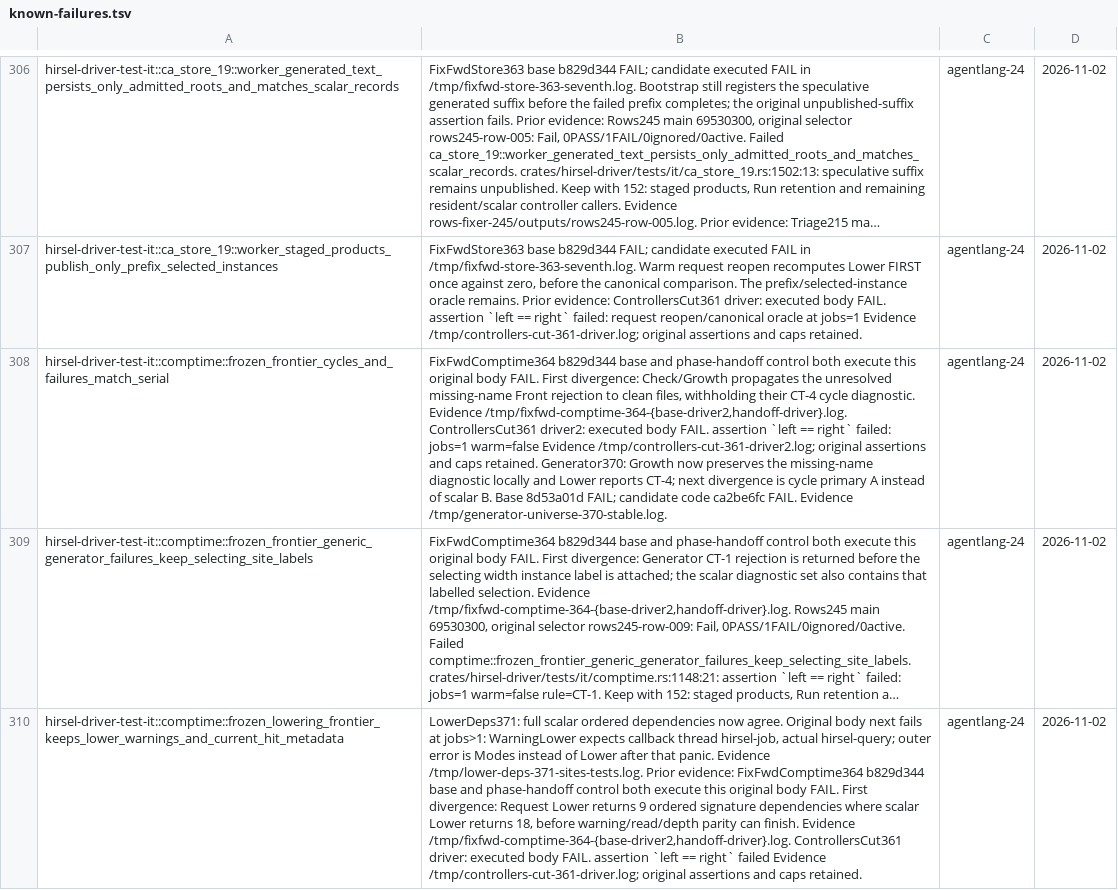
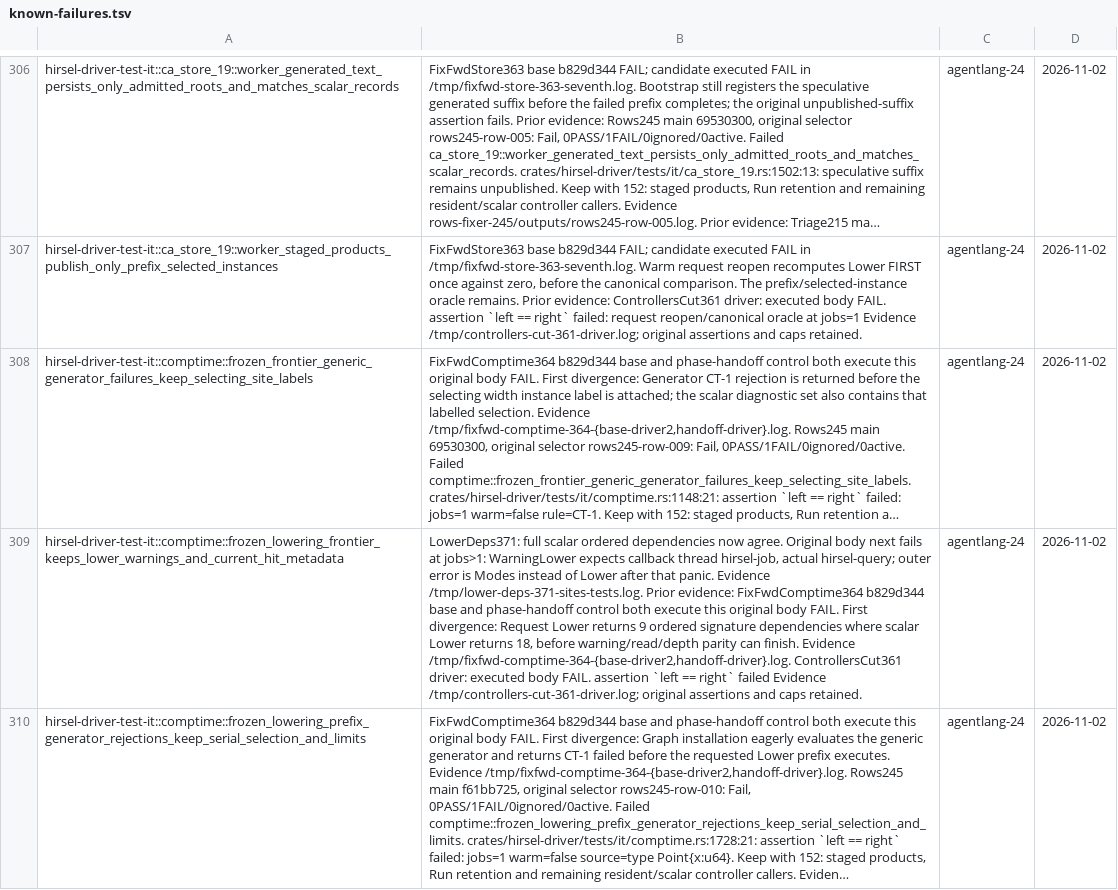
Before and after one commit to SamGalanakis/hirsel, a TSV file: tools/known-failures.tsv, drawn as a sheet; only a part is shown, gaps mark what is left out; the shorter side is filled out with more unchanged rows; long unchanged cells end in …; the diff names each change by its address in the sheet, - before the commit and + after, or states it on an @@ line.

Commit message:
Remove recovered frozen cycle diagnostic failure after generator rebase

```diff
--- a/tools/known-failures.tsv
+++ b/tools/known-failures.tsv
-row 308: hirsel-driver-test-it::comptime::frozen_frontier_cycles_and_failures_match_serial | FixFwdComptime364 b829d344 base and phase-handoff control both execute this original body FAIL. First divergence: Check/Growth propagates the unresolved missing-name Front rejection to clean files, withholding their CT-4 cycle diagnostic. Evidence /tmp/fixfwd-comptime-364-{base-driver2,handoff-driver}.log. ControllersCut361 driver2: executed body FAIL. assertion `left == right` failed: jobs=1 warm=false Evidence /tmp/controllers-cut-361-driver2.log; original assertions and caps retained. Generator370: Growth now preserves the missing-name diagnostic locally and Lower reports CT-4; next divergence is cycle primary A instead of scalar B. Base 8d53a01d FAIL; candidate code ca2be6fc FAIL. Evidence /tmp/generator-universe-370-stable.log. | agentlang-24 | 2026-11-02
```
